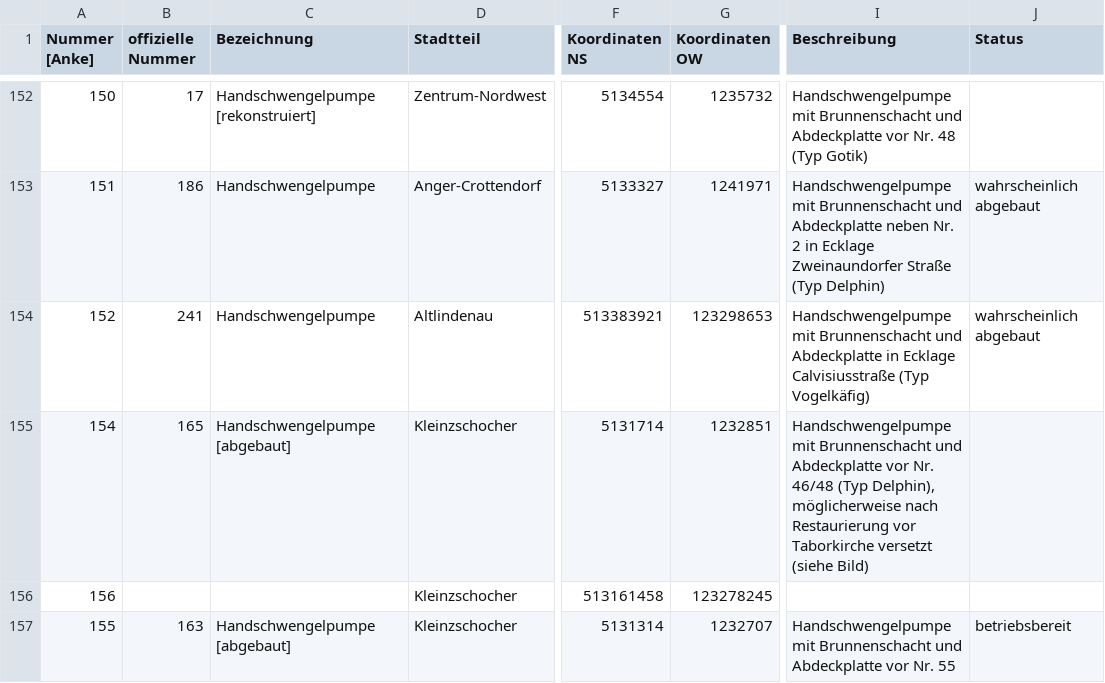
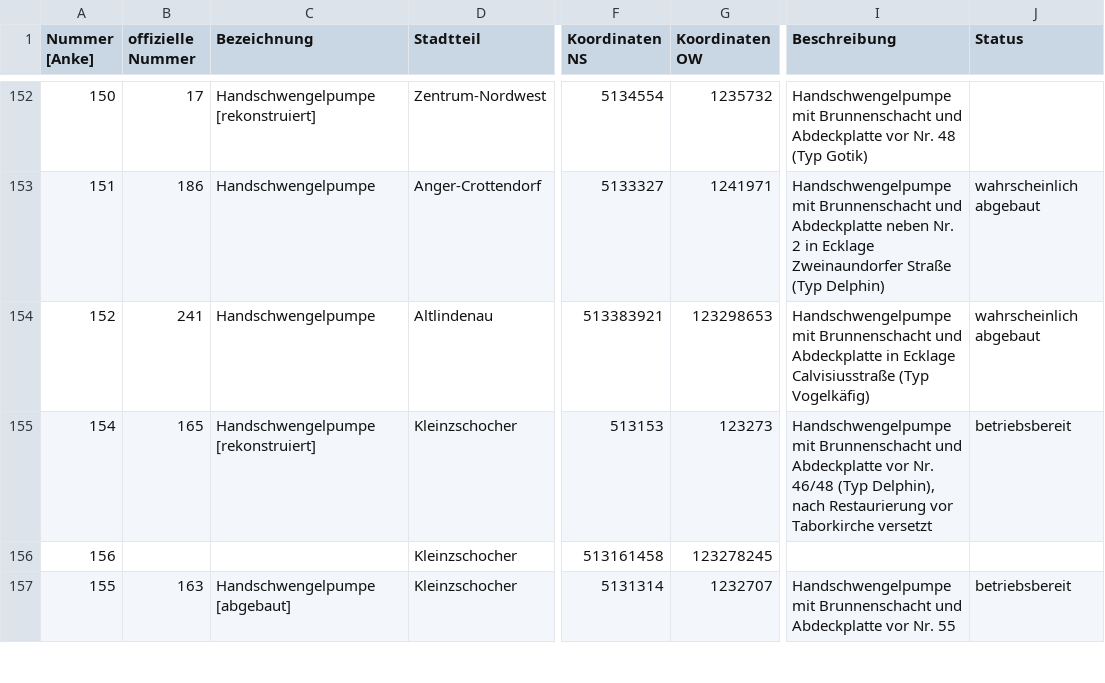
Before and after one commit to CodeforLeipzig/leipzig_auf_pump, a CSV file: Table2Geojson/src/main/resources/pumpen.csv, drawn as a sheet; only a part is shown, gaps mark what is left out; the diff names each change by its address in the sheet, - before the commit and + after, or states it on an @@ line.

Commit message:
fix location pump before Tabor church, add picture for OssiOssietzky street pump and for Lindenthaler street pump

```diff
--- a/Table2Geojson/src/main/resources/pumpen.csv
+++ b/Table2Geojson/src/main/resources/pumpen.csv
-C155 (Bezeichnung): Handschwengelpumpe [abgebaut]
+C155 (Bezeichnung): Handschwengelpumpe [rekonstruiert]
-F155 (Koordinaten NS): 5131714
+F155 (Koordinaten NS): 513153
-G155 (Koordinaten OW): 1232851
+G155 (Koordinaten OW): 123273
-I155 (Beschreibung): …(Typ Delphin), möglicherweise nach Restaurierung vor Taborkirche versetzt (siehe Bild)
+I155 (Beschreibung): …(Typ Delphin), nach Restaurierung vor Taborkirche versetzt
-J155 (Status): (empty)
+J155 (Status): betriebsbereit
```
Also changed, not shown: 39 other files.
